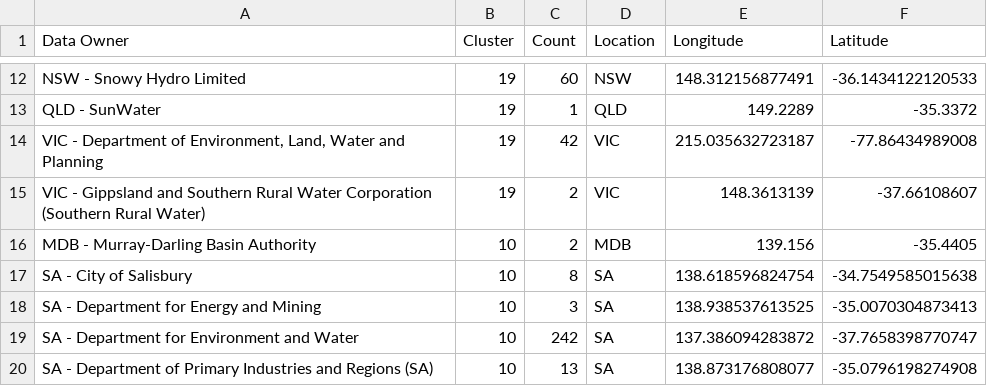
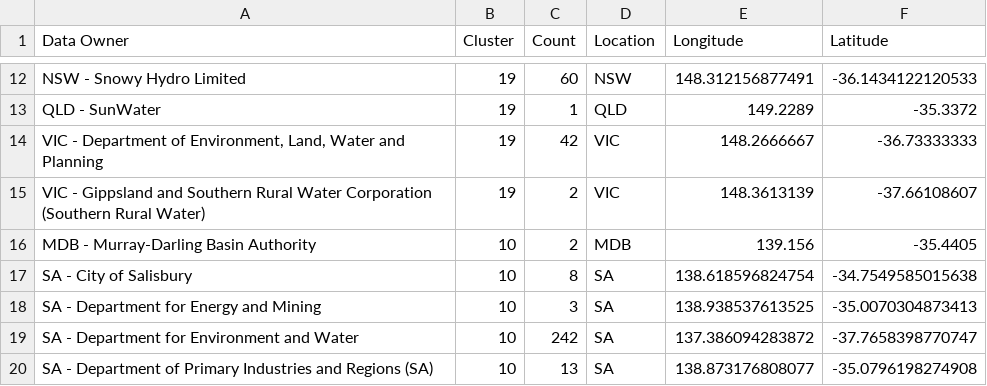
Before and after one commit to TingHanGan/utilisationOfWaterAUS, a CSV file: Datasets/water_stations_centroids.csv, drawn as a sheet; only a part is shown, gaps mark what is left out.

Commit message:
update outlier

```diff
--- a/Datasets/water_stations_centroids.csv
+++ b/Datasets/water_stations_centroids.csv
@@ -13,3 +13,3 @@
 "QLD - SunWater","19","1","QLD","149.2289","-35.3372"
-"VIC - Department of Environment, Land, Water and Planning","19","42","VIC","215.035632723187","-77.86434989008"
+"VIC - Department of Environment, Land, Water and Planning","19","42","VIC","148.2666667","-36.73333333"
 "VIC - Gippsland and Southern Rural Water Corporation (Southern Rural Water)","19","2","VIC","148.3613139","-37.66108607"
```
